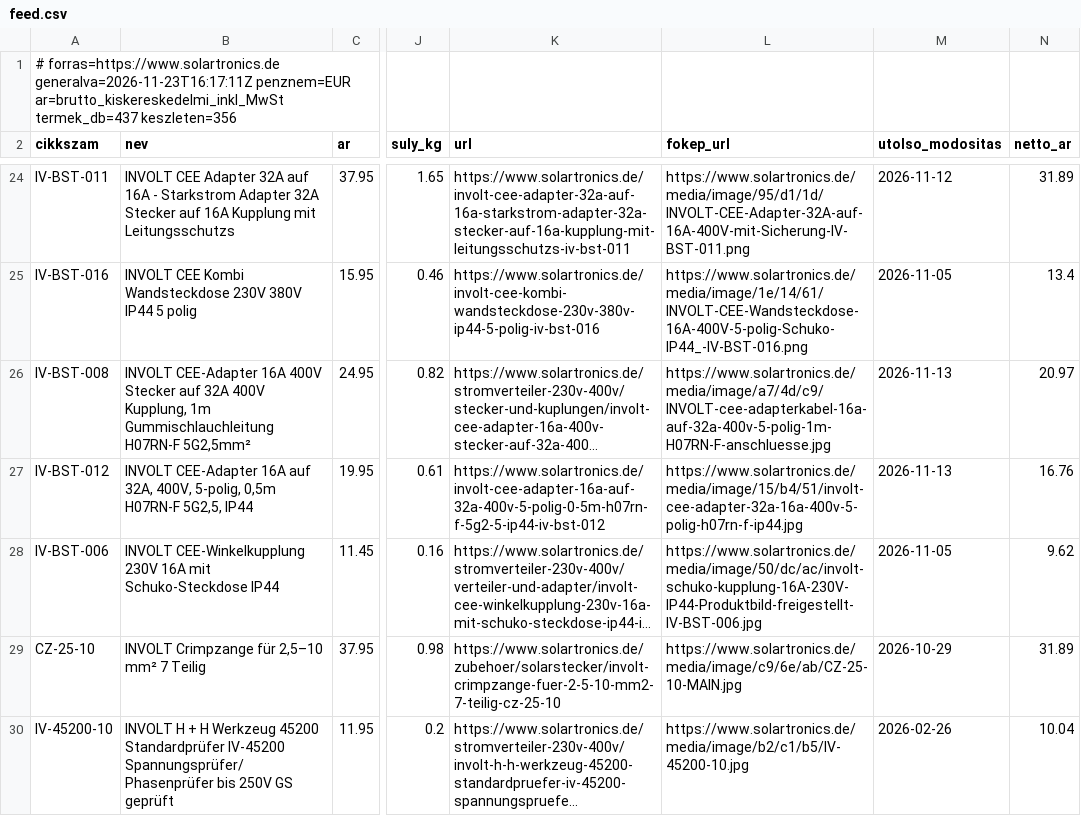
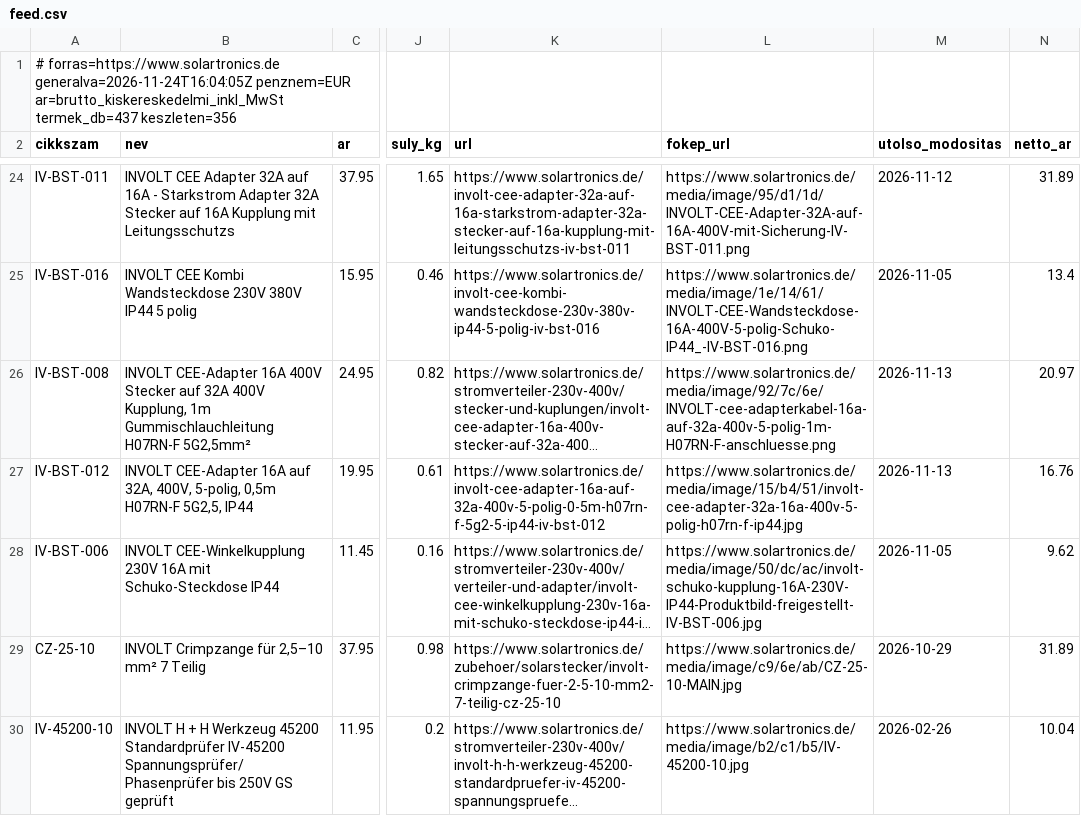
Before and after one commit to szabviktor-aligvarom/solartronics-feed, a CSV file: feed.csv, drawn as a sheet; only a part is shown, gaps mark what is left out; long unchanged cells end in …; the diff names each change by its address in the sheet, - before the commit and + after, or states it on an @@ line.

```diff
--- a/feed.csv
+++ b/feed.csv
-A1 (cikkszam): # forras=https://www.solartronics.de generalva=2026-11-23T16:17:11Z penznem=EUR ar=brutto_kiskereskedelmi_inkl_MwSt…
+A1 (cikkszam): # forras=https://www.solartronics.de generalva=2026-11-24T16:04:05Z penznem=EUR ar=brutto_kiskereskedelmi_inkl_MwSt…
-L26 (fokep_url): https://www.solartronics.de/media/image/a7/4d/c9/INVOLT-cee-adapterkabel-16a-auf-32a-400v-5-polig-1m-H07RN-F-anschluesse.jpg
+L26 (fokep_url): https://www.solartronics.de/media/image/92/7c/6e/INVOLT-cee-adapterkabel-16a-auf-32a-400v-5-polig-1m-H07RN-F-anschluesse.png
```
Also changed, not shown: 2 other files.
